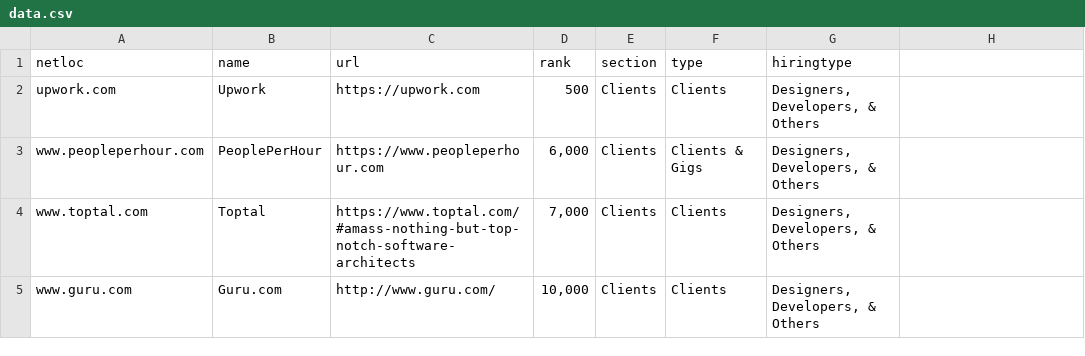
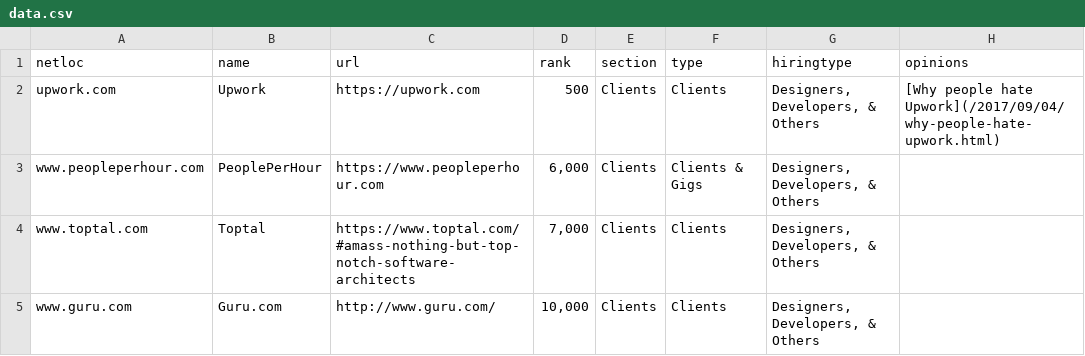
Before and after one commit to engineerapart/TheRemoteFreelancer, a CSV file: docs/_data/data.csv, drawn as a sheet; only a part is shown; the diff names each change by its address in the sheet, - before the commit and + after, or states it on an @@ line.

Commit message:
Add opinions

```diff
--- a/docs/_data/data.csv
+++ b/docs/_data/data.csv
-H1: (empty)
+H1: opinions
-H2 (opinions): (empty)
+H2 (opinions): [Why people hate Upwork](/2017/09/04/why-people-hate-upwork.html)
```
Also changed, not shown: 2 other files.
